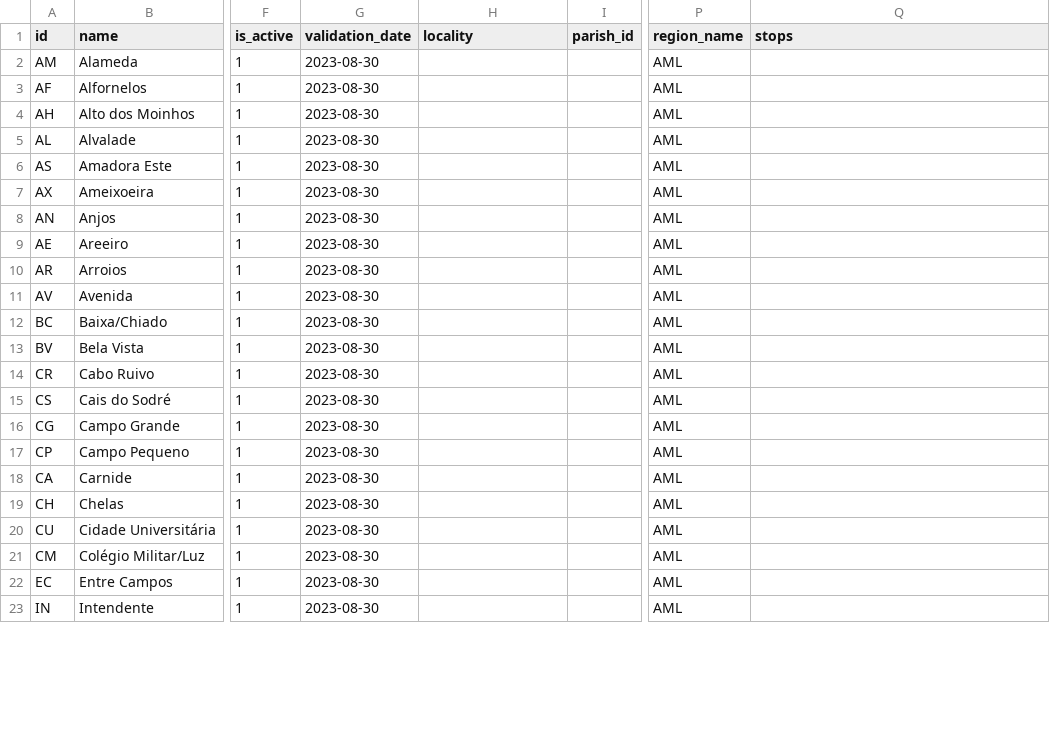
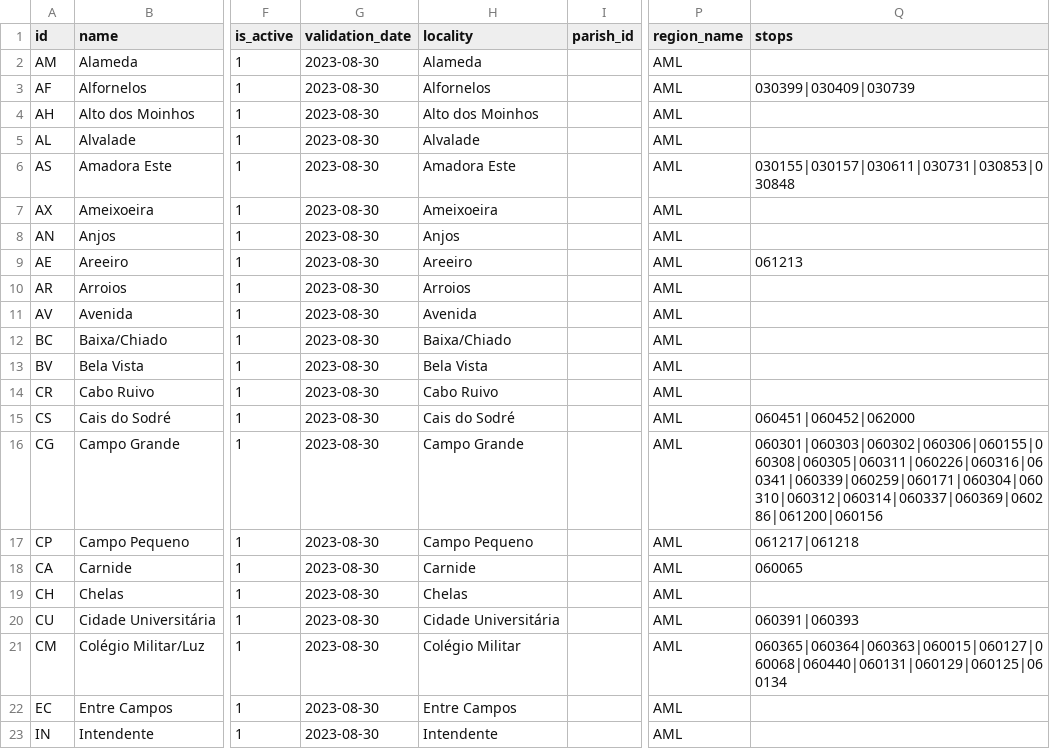
Before and after one commit to carrismetropolitana/datasets, a CSV file: facilities/subway_stations/subway_stations.csv, drawn as a sheet; only a part is shown, gaps mark what is left out; the diff covers the shown part only; the diff names each change by its address in the sheet, - before the commit and + after, or states it on an @@ line.

Commit message:
Updated subway stations data and associated stops

```diff
--- a/facilities/subway_stations/subway_stations.csv
+++ b/facilities/subway_stations/subway_stations.csv
-H2 (locality): (empty)
+H2 (locality): Alameda
-H3 (locality): (empty)
+H3 (locality): Alfornelos
-Q3 (stops): (empty)
+Q3 (stops): 030399|030409|030739
-H4 (locality): (empty)
+H4 (locality): Alto dos Moinhos
-H5 (locality): (empty)
+H5 (locality): Alvalade
-H6 (locality): (empty)
+H6 (locality): Amadora Este
-Q6 (stops): (empty)
+Q6 (stops): 030155|030157|030611|030731|030853|030848
-H7 (locality): (empty)
+H7 (locality): Ameixoeira
-H8 (locality): (empty)
+H8 (locality): Anjos
-H9 (locality): (empty)
+H9 (locality): Areeiro
-Q9 (stops): (empty)
+Q9 (stops): 061213
-H10 (locality): (empty)
+H10 (locality): Arroios
-H11 (locality): (empty)
+H11 (locality): Avenida
-H12 (locality): (empty)
+H12 (locality): Baixa/Chiado
-H13 (locality): (empty)
+H13 (locality): Bela Vista
-H14 (locality): (empty)
+H14 (locality): Cabo Ruivo
-H15 (locality): (empty)
+H15 (locality): Cais do Sodré
-Q15 (stops): (empty)
+Q15 (stops): 060451|060452|062000
-H16 (locality): (empty)
+H16 (locality): Campo Grande
-Q16 (stops): (empty)
+Q16 (stops): 060301|060303|060302|060306|060155|060308|060305|060311|060226|060316|060341|060339|060259|060171|060304|060310|060312|060314|060337|060369|060286|061200|060156
-H17 (locality): (empty)
+H17 (locality): Campo Pequeno
-Q17 (stops): (empty)
+Q17 (stops): 061217|061218
-H18 (locality): (empty)
+H18 (locality): Carnide
-Q18 (stops): (empty)
+Q18 (stops): 060065
-H19 (locality): (empty)
+H19 (locality): Chelas
-H20 (locality): (empty)
+H20 (locality): Cidade Universitária
-Q20 (stops): (empty)
+Q20 (stops): 060391|060393
-H21 (locality): (empty)
+H21 (locality): Colégio Militar
-Q21 (stops): (empty)
+Q21 (stops): 060365|060364|060363|060015|060127|060068|060440|060131|060129|060125|060134
-H22 (locality): (empty)
+H22 (locality): Entre Campos
-H23 (locality): (empty)
+H23 (locality): Intendente
```
Also changed, not shown: 38 edited cells elsewhere in this file.
